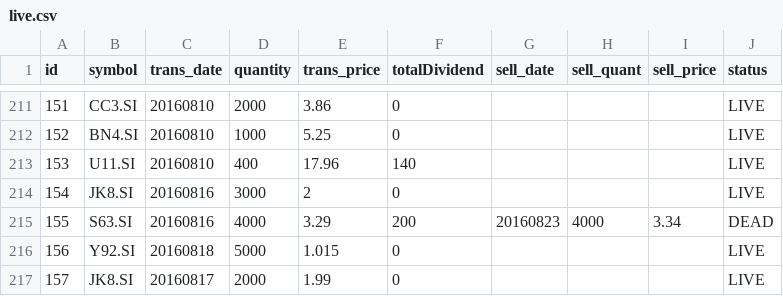
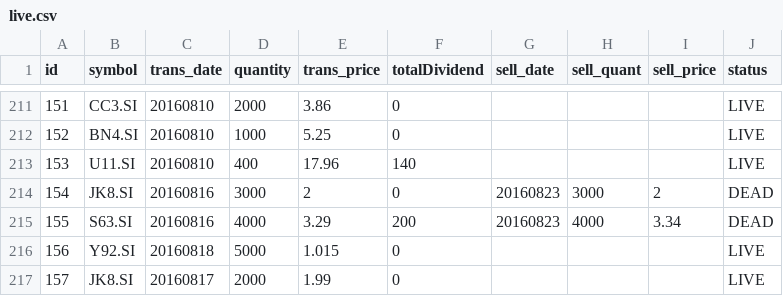
Before and after one commit to ozyxzzzss/git_csv, a CSV file: live.csv, drawn as a sheet; only a part is shown, gaps mark what is left out.

Commit message:
Update live.csv

```diff
--- a/live.csv
+++ b/live.csv
@@ -213,3 +213,3 @@ id,symbol,trans_date,quantity,trans_price, totalDividend, sell_date,sell_quant,
 153,U11.SI,20160810,400,17.96,140,,,,LIVE
-154,JK8.SI,20160816,3000,2,0,,,,LIVE
+154,JK8.SI,20160816,3000,2,0,20160823,3000,2,DEAD
 155,S63.SI,20160816,4000,3.29,200,20160823,4000,3.34,DEAD
```
